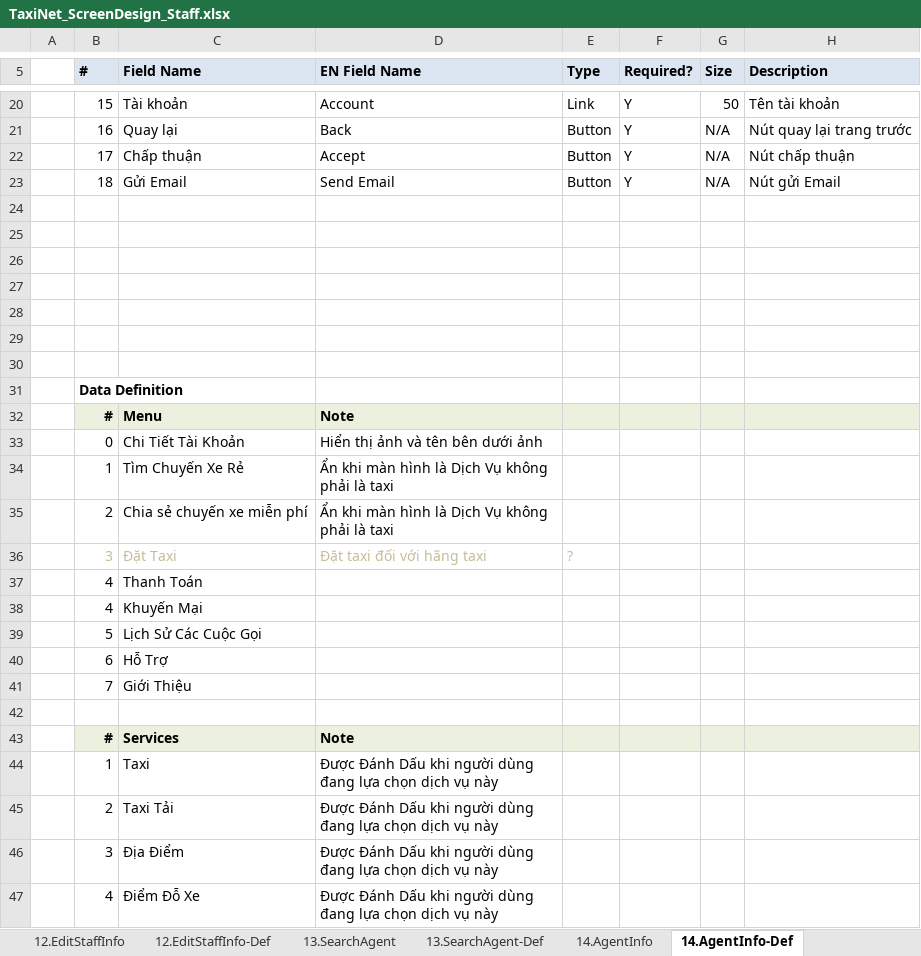
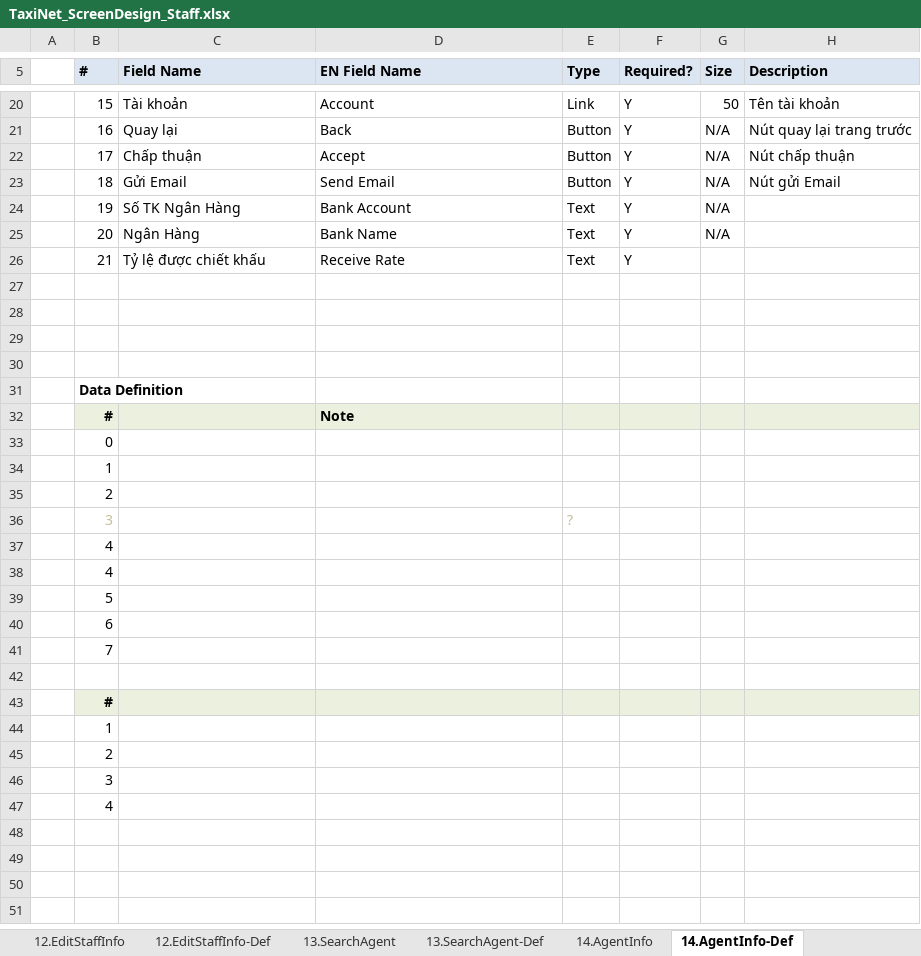
Before and after one commit to sangnvus/tns-project, an Excel workbook: WIP/Documents/Requirements/Mockup/Web/TaxiNet_ScreenDesign_Staff.xlsx, sheet 14.AgentInfo-Def, drawn as a sheet; only a part is shown, gaps mark what is left out; values as stored, in another font and other column widths than the file's, no borders; removed rows and columns are numbered as before the commit, all else as after; the diff covers the shown part only; the diff names each change by its address in the sheet, - before the commit and + after, or states it on an @@ line.

```diff
--- a/WIP/Documents/Requirements/Mockup/Web/TaxiNet_ScreenDesign_Staff.xlsx (sheet 14.AgentInfo-Def)
+++ b/WIP/Documents/Requirements/Mockup/Web/TaxiNet_ScreenDesign_Staff.xlsx (sheet 14.AgentInfo-Def)
-row 24: (empty)
+row 24:  | 19 | Số TK Ngân Hàng | Bank Account | Text | Y | N/A
-row 25: (empty)
+row 25:  | 20 | Ngân Hàng | Bank Name | Text | Y | N/A
-row 26: (empty)
+row 26:  | 21 | Tỷ lệ được chiết khấu | Receive Rate | Text | Y
-C32 (Field Name): Menu
+C32 (Field Name): (empty)
-row 33:  | 0 | Chi Tiết Tài Khoản | Hiển thị ảnh và tên bên dưới ảnh
-row 34:  | 1 | Tìm Chuyến Xe Rẻ | Ẩn khi màn hình là Dịch Vụ không phải là taxi
-row 35:  | 2 | Chia sẻ chuyến xe miễn phí | Ẩn khi màn hình là Dịch Vụ không phải là taxi
-row 36:  | 3 | Đặt Taxi | Đặt taxi đối với hãng taxi | ?
-row 37:  | 4 | Thanh Toán
-row 38:  | 4 | Khuyến Mại
-row 39:  | 5 | Lịch Sử Các Cuộc Gọi
-row 40:  | 6 | Hỗ Trợ
-row 41:  | 7 | Giới Thiệu
+row 33:  | 0
+row 34:  | 1
+row 35:  | 2
+row 36:  | 3 |  |  | ?
+row 37:  | 4
+row 38:  | 4
+row 39:  | 5
+row 40:  | 6
+row 41:  | 7
-row 43:  | # | Services | Note
-row 44:  | 1 | Taxi | Được Đánh Dấu khi người dùng đang lựa chọn dịch vụ này
-row 45:  | 2 | Taxi Tải | Được Đánh Dấu khi người dùng đang lựa chọn dịch vụ này
-row 46:  | 3 | Địa Điểm | Được Đánh Dấu khi người dùng đang lựa chọn dịch vụ này
-row 47:  | 4 | Điểm Đỗ Xe | Được Đánh Dấu khi người dùng đang lựa chọn dịch vụ này
+row 43:  | #
+row 44:  | 1
+row 45:  | 2
+row 46:  | 3
+row 47:  | 4
```
Also changed, not shown: 2 edited cells elsewhere in this sheet, sheet Function List, sheet 12.EditStaffInfo-Def, sheet 10. StaffInfo-Def, sheet 11.AddNewStaff-Def, sheet 15.AgentDashboard-Def, sheet 08.CompanyVehicles-Def, 16 more sheets, other sheet tabs, charts or pictures.
